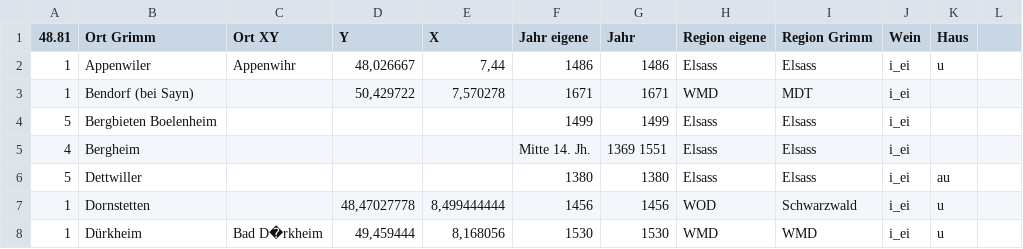
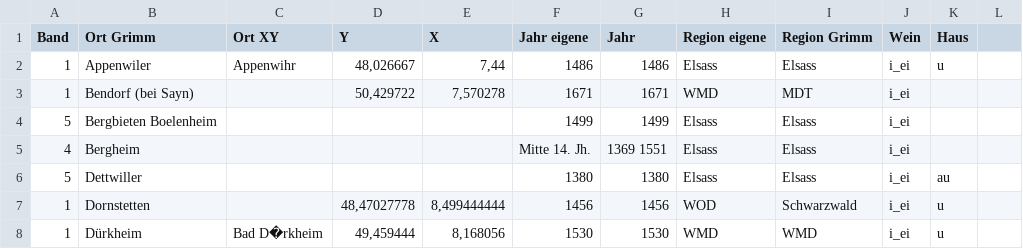
Before and after one commit to weistuemer/weistuemer.github.io, a CSV file: Diphthongierung/Diphthongierung.csv, drawn as a sheet; only a part is shown.

Commit message:
Add files via upload

```diff
--- a/Diphthongierung/Diphthongierung.csv
+++ b/Diphthongierung/Diphthongierung.csv
@@ -1,2 +1,2 @@
-48.81;Ort Grimm;Ort XY;Y;X;Jahr eigene;Jahr;Region eigene;Region Grimm;Wein;Haus;
+Band;Ort Grimm;Ort XY;Y;X;Jahr eigene;Jahr;Region eigene;Region Grimm;Wein;Haus;
 1;Appenwiler;Appenwihr;48,026667;7,44;1486;1486;Elsass;Elsass;i_ei;u;
```
